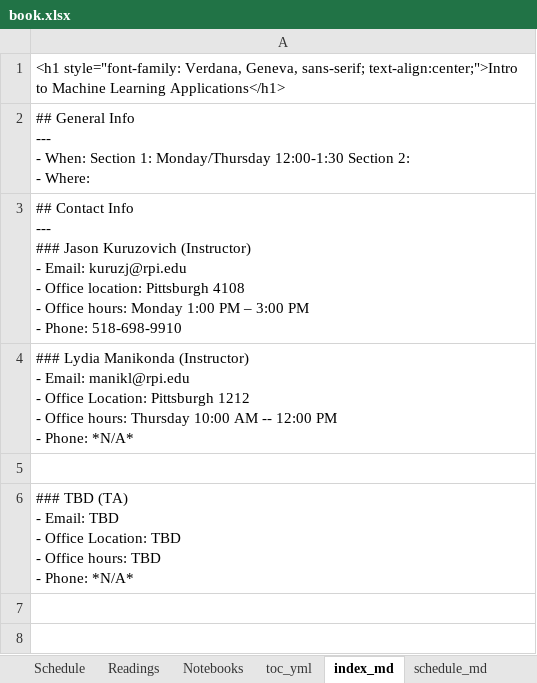
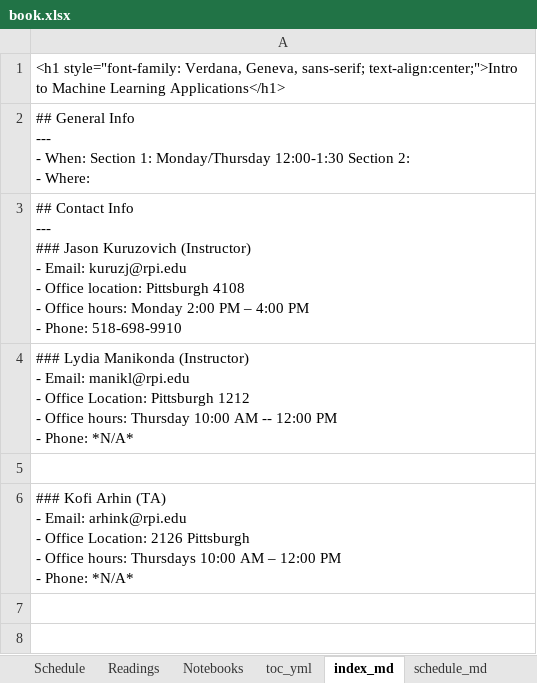
Before and after one commit to rpi-techfundamentals/website_spring_2020, an Excel workbook: book.xlsx, sheet index_md, drawn as a sheet; only a part is shown; values as stored, in another font and other column widths than the file's, no borders; ↵ is a line break in a cell; the diff covers the shown part only; the diff names each change by its address in the sheet, - before the commit and + after, or states it on an @@ line.

```diff
--- a/book.xlsx (sheet index_md)
+++ b/book.xlsx (sheet index_md)
-A3: …hours: Monday 1:00 PM – 3:00 PM ↵ -…
+A3: …hours: Monday 2:00 PM – 4:00 PM ↵ -…
-A6: ### TBD (TA) ↵ - Email: TBD ↵ - Office Location: TBD ↵ - Office hours: TBD ↵ - Phone:…
+A6: ### Kofi Arhin (TA) ↵ - Email: arhink@rpi.edu ↵ - Office Location: 2126 Pittsburgh ↵ - Office hours: Thursdays 10:00 AM – 12:00 PM ↵ - Phone:…
```
Also changed, not shown: 1 edited cell elsewhere in this sheet, sheet Readings, sheet Schedule, sheet session_md, sheet readings_md, sheet assignments_md, sheet Configuration, 1 more sheet, formulas that keep their value, 10 other files.
